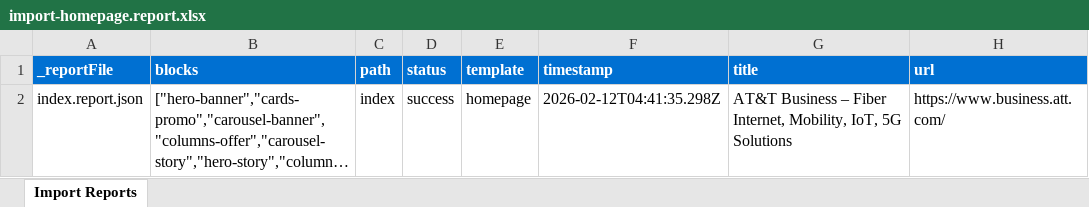
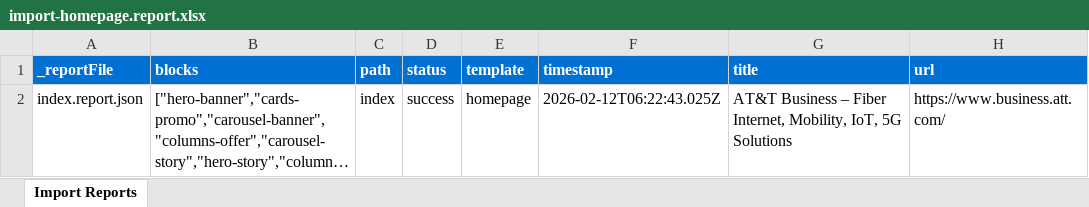
Before and after one commit to pratteks/ec-xwalk, an Excel workbook: tools/importer/reports/import-homepage.report.xlsx, sheet Import Reports, drawn as a sheet; long unchanged cells end in …; values as stored, in another font and other column widths than the file's, no borders; the diff names each change by its address in the sheet, - before the commit and + after, or states it on an @@ line.

Commit message:
Add footer, header blocks, update importer
Automated migration updates generated by Experience Modernization Agent.

Changed files (8):
- blocks/footer/footer.css
- blocks/footer/footer.js
- blocks/header/header.css
- footer.plain.html
- nav.plain.html
- tools/importer/page-templates.json
- tools/importer/reports/import-homepage.report.xlsx
- tools/importer/reports/index.report.json

```diff
--- a/tools/importer/reports/import-homepage.report.xlsx (sheet Import Reports)
+++ b/tools/importer/reports/import-homepage.report.xlsx (sheet Import Reports)
-F2 (timestamp): 2026-02-12T04:41:35.298Z
+F2 (timestamp): 2026-02-12T06:22:43.025Z
```
Also changed, not shown: 7 other files.
